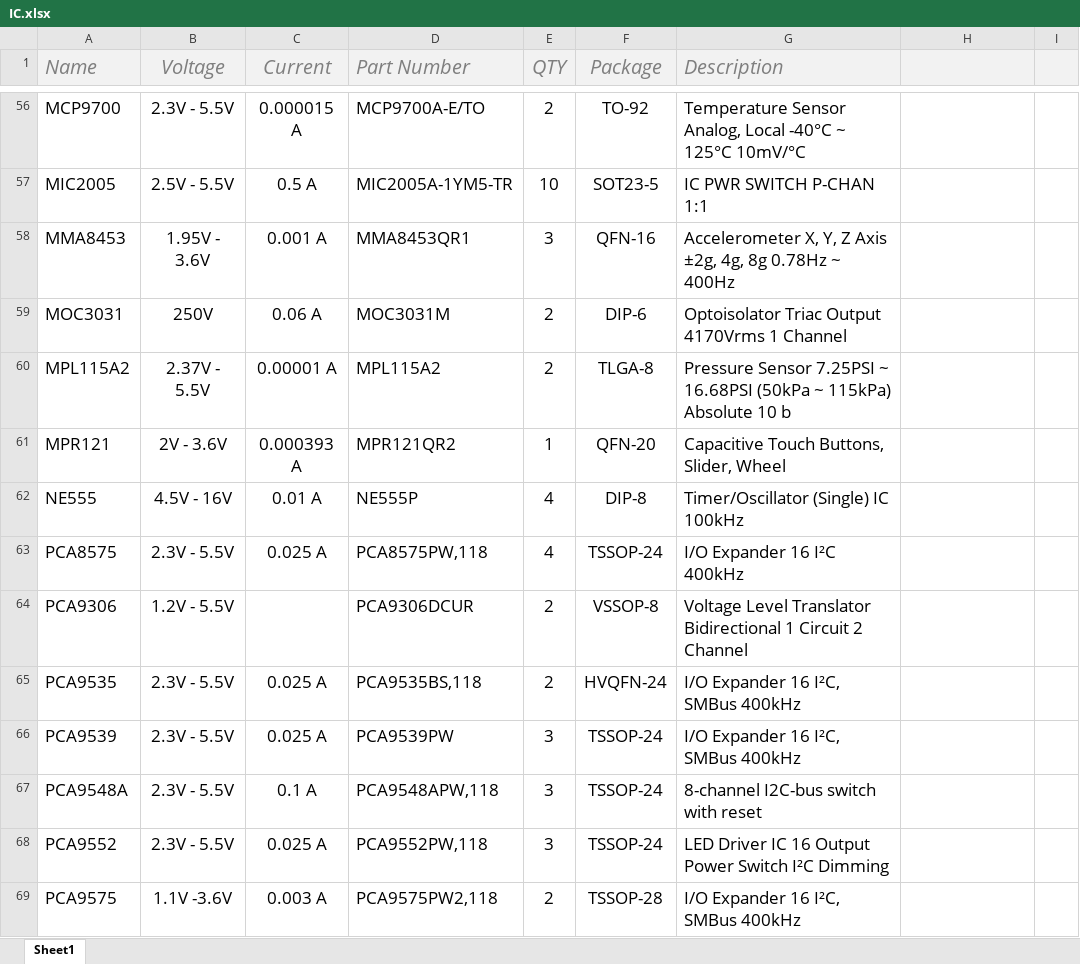
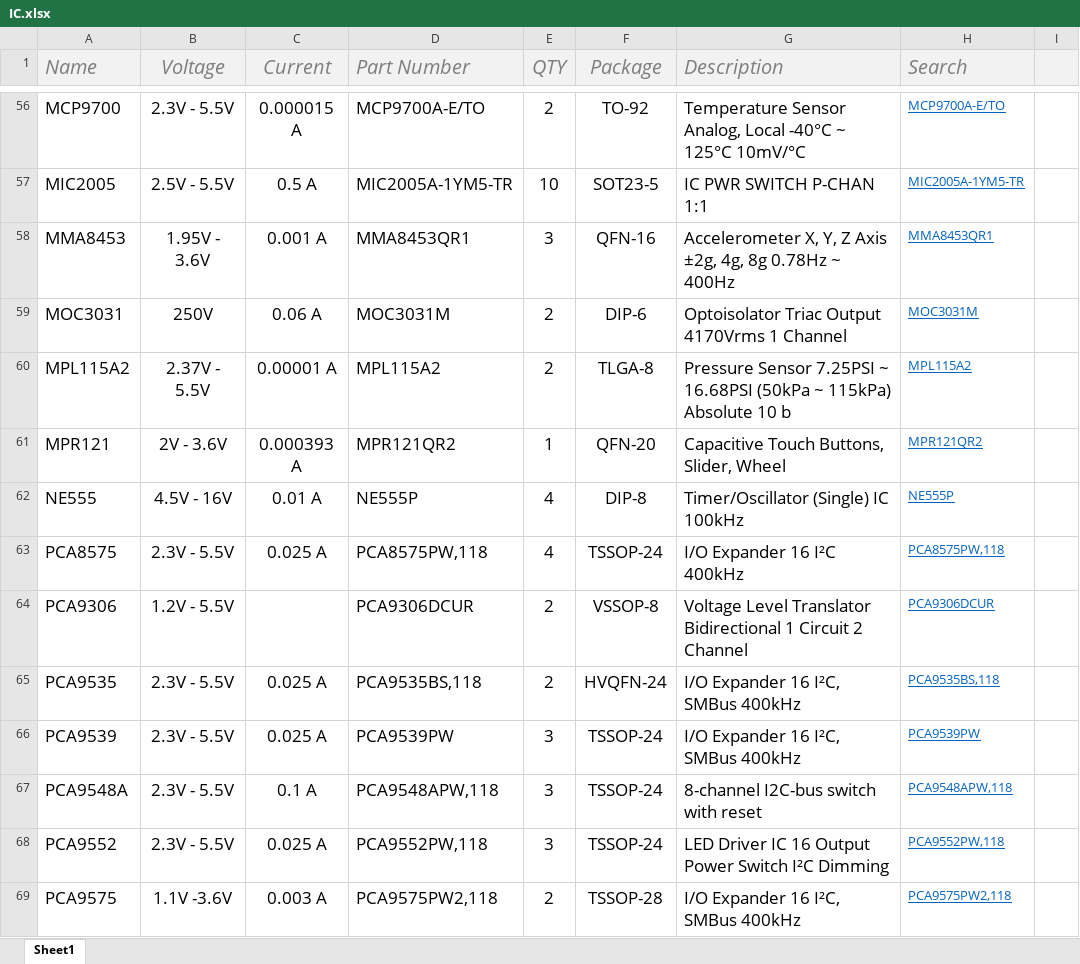
Before and after one commit to AtomSoftTech/AtomParts, an Excel workbook: IC.xlsx, sheet Sheet1, drawn as a sheet; only a part is shown, gaps mark what is left out; values as stored, in another font and other column widths than the file's, no borders; table styles not drawn; the diff covers the shown part only; the diff names each change by its address in the sheet, - before the commit and + after, or states it on an @@ line.

```diff
--- a/IC.xlsx (sheet Sheet1)
+++ b/IC.xlsx (sheet Sheet1)
-H1: (empty)
+H1: Search
-H56 (Search): (empty)
+H56 (Search): MCP9700A-E/TO
-H57 (Search): (empty)
+H57 (Search): MIC2005A-1YM5-TR
-H58 (Search): (empty)
+H58 (Search): MMA8453QR1
-H59 (Search): (empty)
+H59 (Search): MOC3031M
-H60 (Search): (empty)
+H60 (Search): MPL115A2
-H61 (Search): (empty)
+H61 (Search): MPR121QR2
-H62 (Search): (empty)
+H62 (Search): NE555P
-H63 (Search): (empty)
+H63 (Search): PCA8575PW,118
-H64 (Search): (empty)
+H64 (Search): PCA9306DCUR
-H65 (Search): (empty)
+H65 (Search): PCA9535BS,118
-H66 (Search): (empty)
+H66 (Search): PCA9539PW
-H67 (Search): (empty)
+H67 (Search): PCA9548APW,118
-H68 (Search): (empty)
+H68 (Search): PCA9552PW,118
-H69 (Search): (empty)
+H69 (Search): PCA9575PW2,118
```
Also changed, not shown: 146 edited cells elsewhere in this sheet.
